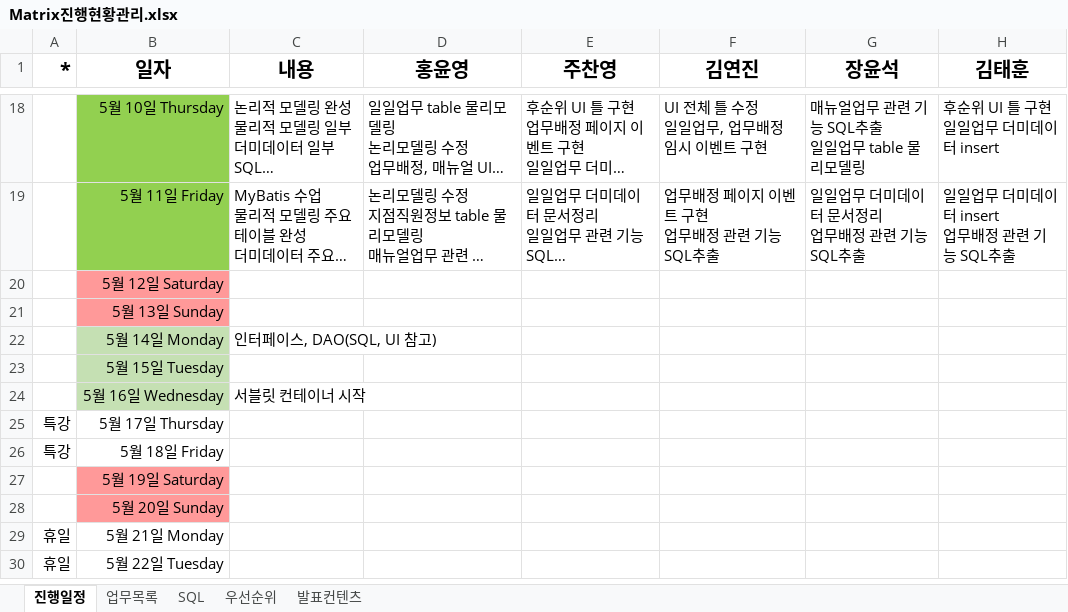
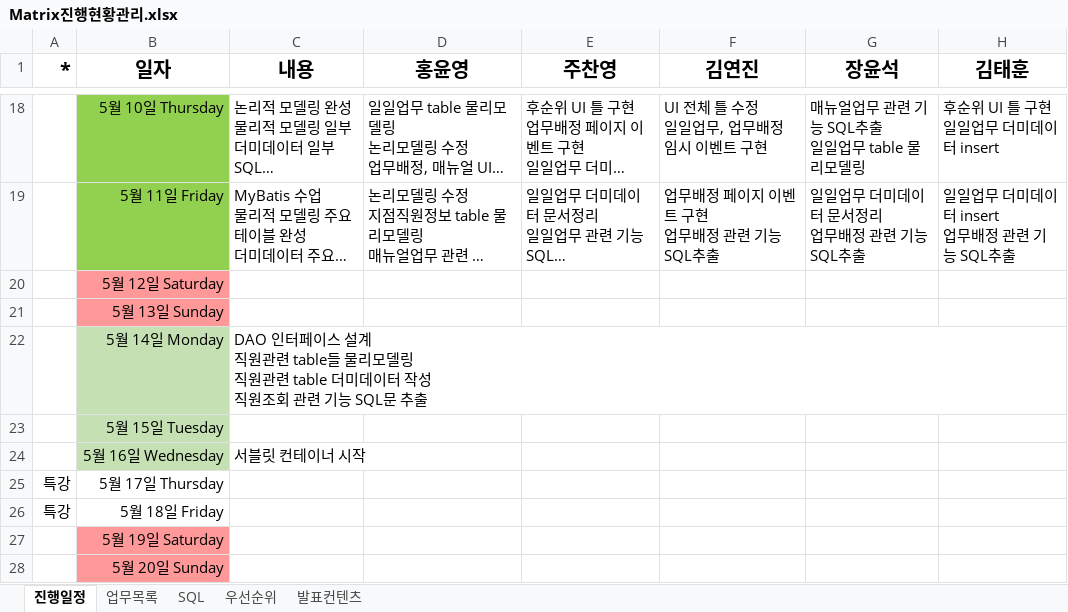
Before and after one commit to Matrix-ERPSolution/Matrix-Webapp, an Excel workbook: Matrix진행현황관리.xlsx, sheet 진행일정, drawn as a sheet; only a part is shown, gaps mark what is left out; the shorter side is filled out with more unchanged rows; long unchanged cells end in …; values as stored, in another font and other column widths than the file's, no borders; ↵ is a line break in a cell; the diff names each change by its address in the sheet, - before the commit and + after, or states it on an @@ line.

Commit message:
5/14 일정계획 업데이트.

```diff
--- a/Matrix진행현황관리.xlsx (sheet 진행일정)
+++ b/Matrix진행현황관리.xlsx (sheet 진행일정)
-C22 (내용): 인터페이스, DAO(SQL, UI 참고)
+C22 (내용): DAO 인터페이스 설계 ↵ 직원관련 table들 물리모델링 ↵ 직원관련 table 더미데이터 작성 ↵ 직원조회 관련 기능 SQL문 추출
```
